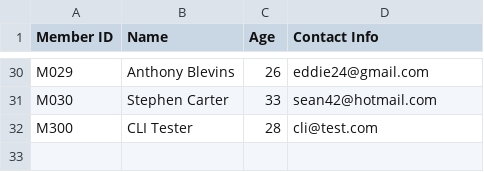
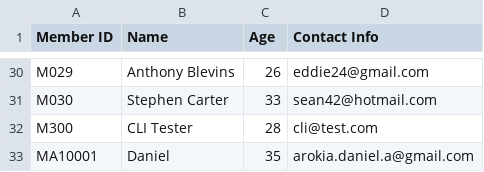
Before and after one commit to danielsnotion/agentic_ai_projects, a CSV file: requirements/member_records.csv, drawn as a sheet; only a part is shown, gaps mark what is left out.

```diff
--- a/requirements/member_records.csv
+++ b/requirements/member_records.csv
@@ -32 +32,2 @@ M030,Stephen Carter,33,sean42@hotmail.com
 M300,CLI Tester,28,cli@test.com
+MA10001,Daniel,35,arokia.daniel.a@gmail.com
```
Also changed, not shown: requirements/book_records.csv, requirements/borrow_log.csv, 4 other files.
